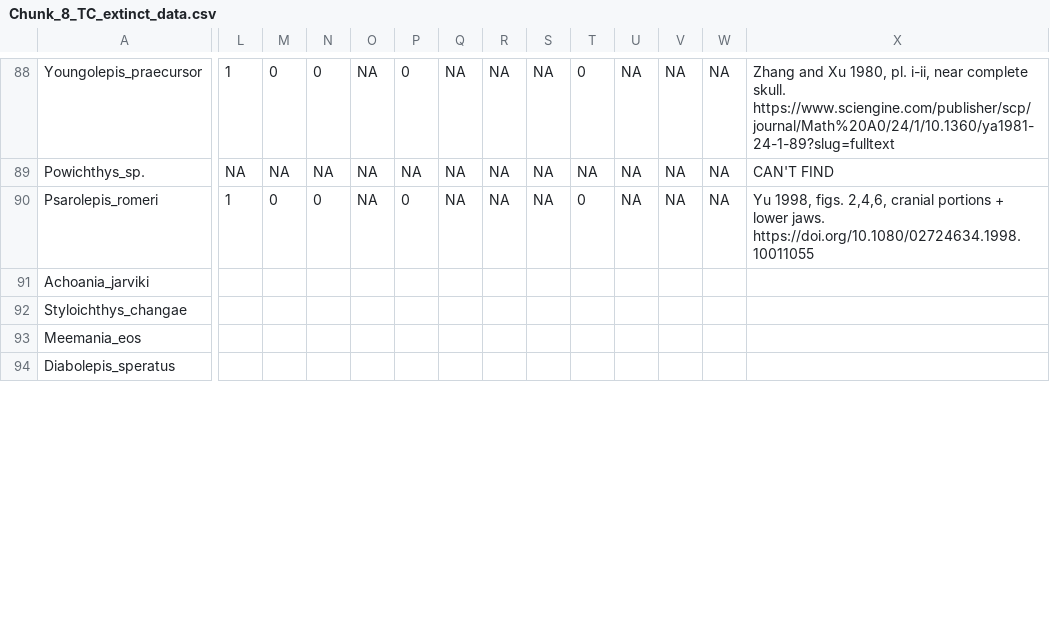
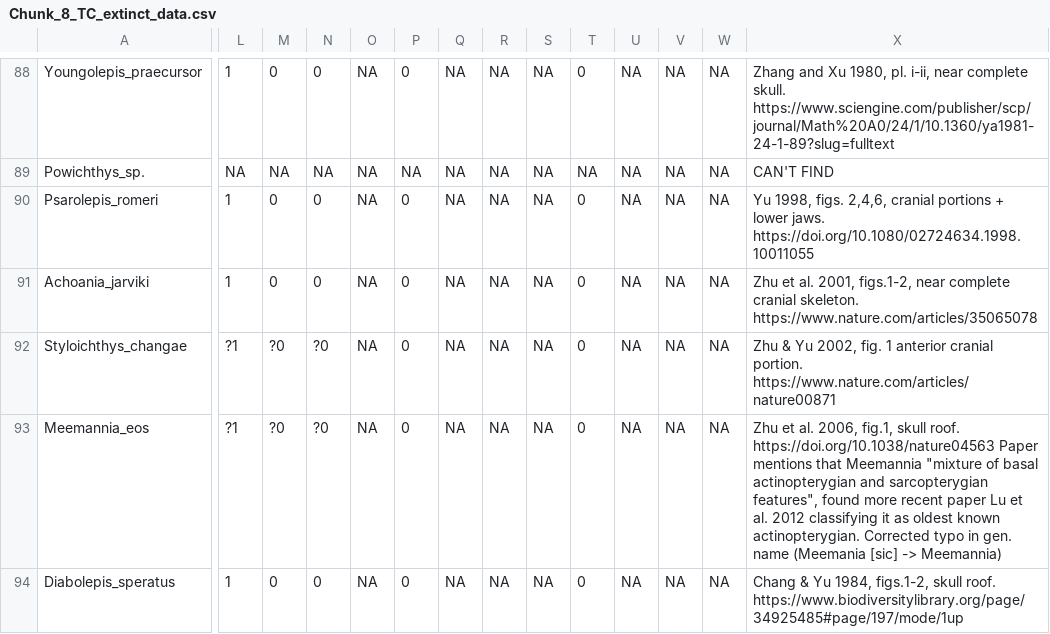
Before and after one commit to carewt/Fossil-Fish, a CSV file: Chunk_8_TC_extinct_data.csv, drawn as a sheet; only a part is shown, gaps mark what is left out; removed rows and columns are numbered as before the commit, all else as after; rows hold the shown columns only; the diff covers the shown part only; the diff names each change by its address in the sheet, - before the commit and + after, or states it on an @@ line.

Commit message:
Update Chunk_8_TC_extinct_data.csv
Added data for 12 sp.
Sheet completely filled.

```diff
--- a/Chunk_8_TC_extinct_data.csv
+++ b/Chunk_8_TC_extinct_data.csv
-L91: (empty)
+L91: 1
-M91: (empty)
+M91: 0
-N91: (empty)
+N91: 0
-O91:O92: (empty)
+O91:O92: NA
-P91:P92: (empty)
+P91:P92: 0
-Q91:Q92: (empty)
+Q91:Q92: NA
-R91:R92: (empty)
+R91:R92: NA
-S91:S92: (empty)
+S91:S92: NA
-T91:T92: (empty)
+T91:T92: 0
-U91:U92: (empty)
+U91:U92: NA
-V91:V92: (empty)
+V91:V92: NA
-W91:W92: (empty)
+W91:W92: NA
-X91: (empty)
+X91: Zhu et al. 2001, figs.1-2, near complete cranial skeleton. https://www.nature.com/articles/35065078
-L92: (empty)
+L92: ?1
-M92: (empty)
+M92: ?0
-N92: (empty)
+N92: ?0
-X92: (empty)
+X92: Zhu & Yu 2002, fig. 1 anterior cranial portion. https://www.nature.com/articles/nature00871
-row 93: Meemania_eos
+row 93: Meemannia_eos | ?1 | ?0 | ?0 | NA | 0 | NA | NA | NA | 0 | NA | NA | NA | Zhu et al. 2006, fig.1, skull roof. https://doi.org/10.1038/nature04563 Paper mentions that Meemannia "mixture of basal actinopterygian and sarcopterygian features", found more recent paper Lu et al. 2012 classifying it as oldest known actinopterygian. Corrected typo in gen. name (Meemania [sic] -> Meemannia)
-L94: (empty)
+L94: 1
-M94: (empty)
+M94: 0
-N94: (empty)
+N94: 0
-O94: (empty)
+O94: NA
-P94: (empty)
+P94: 0
-Q94: (empty)
+Q94: NA
-R94: (empty)
+R94: NA
-S94: (empty)
+S94: NA
-T94: (empty)
+T94: 0
-U94: (empty)
+U94: NA
-V94: (empty)
+V94: NA
-W94: (empty)
+W94: NA
-X94: (empty)
+X94: Chang & Yu 1984, figs.1-2, skull roof. https://www.biodiversitylibrary.org/page/34925485#page/197/mode/1up
```
Also changed, not shown: 1 added row, 1 removed row and 91 edited cells elsewhere in this file.
